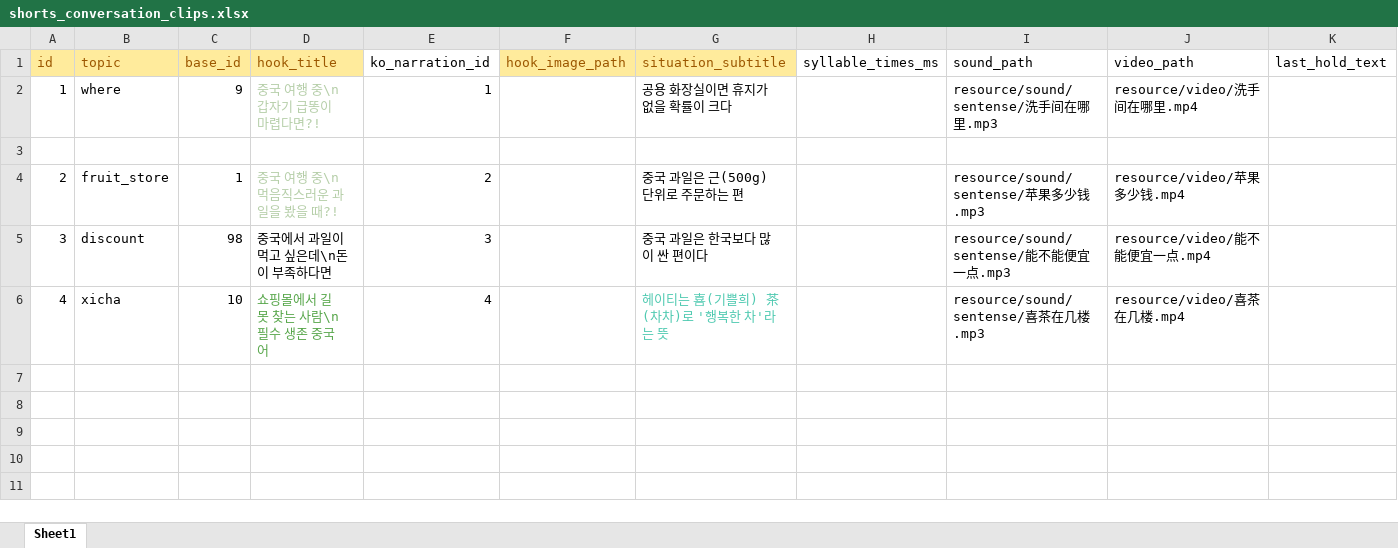
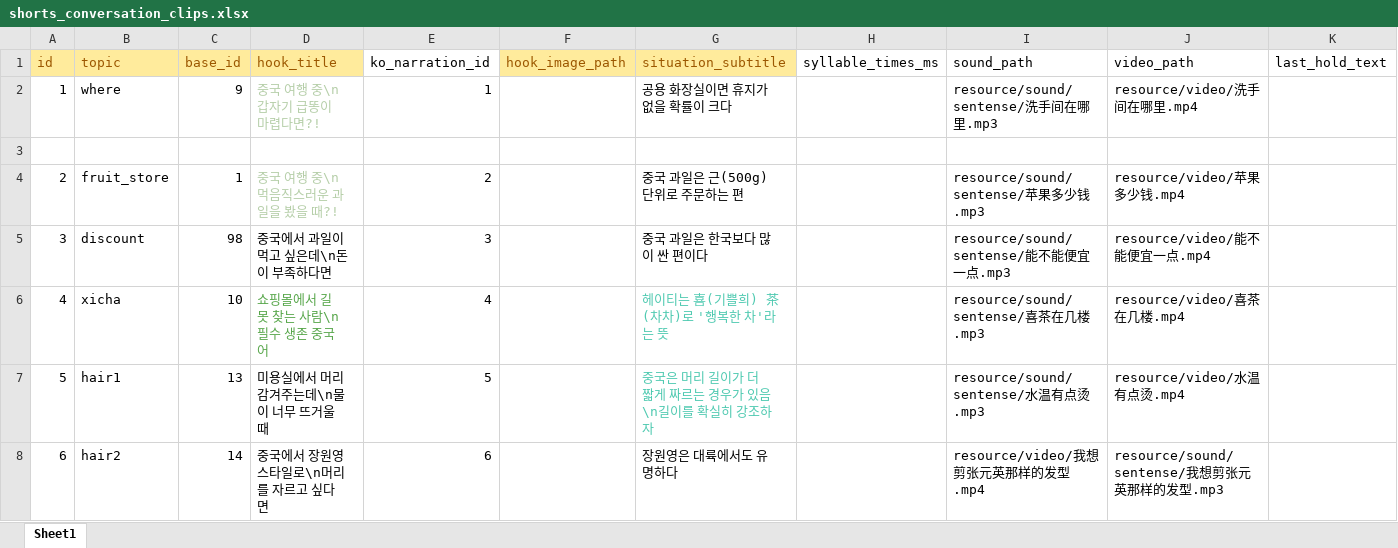
Before and after one commit to curryboy371/LVPD_Studio, an Excel workbook: resource/table/shorts_conversation_clips.xlsx, sheet Sheet1, drawn as a sheet; only a part is shown; values as stored, in another font and other column widths than the file's, no borders; rows hold the shown columns only; the diff names each change by its address in the sheet, - before the commit and + after, or states it on an @@ line.

```diff
--- a/resource/table/shorts_conversation_clips.xlsx (sheet Sheet1)
+++ b/resource/table/shorts_conversation_clips.xlsx (sheet Sheet1)
+row 7: 5 | hair1 | 13 | 미용실에서 머리 감겨주는데\n물이 너무 뜨거울 때 | 5 |  | 중국은 머리 길이가 더 짧게 짜르는 경우가 있음\n길이를 확실히 강조하자 |  | resource/sound/sentense/水温有点烫.mp3 | resource/video/水温有点烫.mp4
+row 8: 6 | hair2 | 14 | 중국에서 장원영 스타일로\n머리를 자르고 싶다면 | 6 |  | 장원영은 대륙에서도 유명하다 |  | resource/video/我想剪张元英那样的发型.mp4 | resource/sound/sentense/我想剪张元英那样的发型.mp3
```
Also changed, not shown: resource/table/ko_narration_lines.xlsx, resource/table/ko_narration_sets.xlsx, 7 other files.
